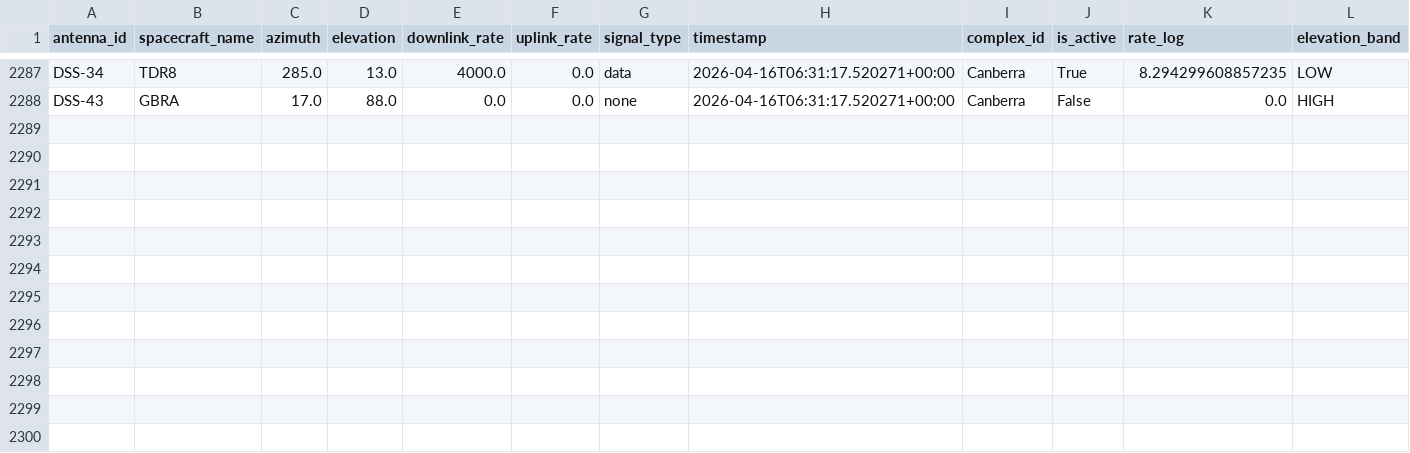
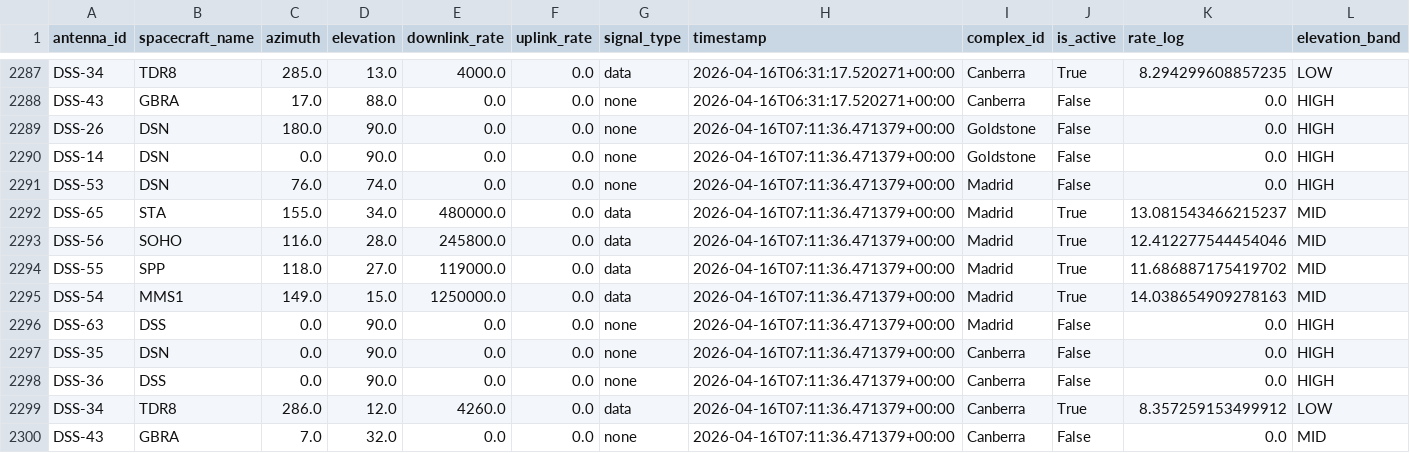
Before and after one commit to nyandajr/dsn-anomaly-tracker, a CSV file: data/history.csv, drawn as a sheet; only a part is shown, gaps mark what is left out; rows hold the shown columns only; the diff names each change by its address in the sheet, - before the commit and + after, or states it on an @@ line.

```diff
--- a/data/history.csv
+++ b/data/history.csv
+row 2289: DSS-26 | DSN | 180.0 | 90.0 | 0.0 | 0.0 | none | 2026-04-16T07:11:36.471379+00:00 | Goldstone | False | 0.0 | HIGH
+row 2290: DSS-14 | DSN | 0.0 | 90.0 | 0.0 | 0.0 | none | 2026-04-16T07:11:36.471379+00:00 | Goldstone | False | 0.0 | HIGH
+row 2291: DSS-53 | DSN | 76.0 | 74.0 | 0.0 | 0.0 | none | 2026-04-16T07:11:36.471379+00:00 | Madrid | False | 0.0 | HIGH
+row 2292: DSS-65 | STA | 155.0 | 34.0 | 480000.0 | 0.0 | data | 2026-04-16T07:11:36.471379+00:00 | Madrid | True | 13.081543466215237 | MID
+row 2293: DSS-56 | SOHO | 116.0 | 28.0 | 245800.0 | 0.0 | data | 2026-04-16T07:11:36.471379+00:00 | Madrid | True | 12.412277544454046 | MID
+row 2294: DSS-55 | SPP | 118.0 | 27.0 | 119000.0 | 0.0 | data | 2026-04-16T07:11:36.471379+00:00 | Madrid | True | 11.686887175419702 | MID
+row 2295: DSS-54 | MMS1 | 149.0 | 15.0 | 1250000.0 | 0.0 | data | 2026-04-16T07:11:36.471379+00:00 | Madrid | True | 14.038654909278163 | MID
+row 2296: DSS-63 | DSS | 0.0 | 90.0 | 0.0 | 0.0 | none | 2026-04-16T07:11:36.471379+00:00 | Madrid | False | 0.0 | HIGH
+row 2297: DSS-35 | DSN | 0.0 | 90.0 | 0.0 | 0.0 | none | 2026-04-16T07:11:36.471379+00:00 | Canberra | False | 0.0 | HIGH
+row 2298: DSS-36 | DSS | 0.0 | 90.0 | 0.0 | 0.0 | none | 2026-04-16T07:11:36.471379+00:00 | Canberra | False | 0.0 | HIGH
+row 2299: DSS-34 | TDR8 | 286.0 | 12.0 | 4260.0 | 0.0 | data | 2026-04-16T07:11:36.471379+00:00 | Canberra | True | 8.357259153499912 | LOW
+row 2300: DSS-43 | GBRA | 7.0 | 32.0 | 0.0 | 0.0 | none | 2026-04-16T07:11:36.471379+00:00 | Canberra | False | 0.0 | MID
```
Also changed, not shown: 2 other files.
